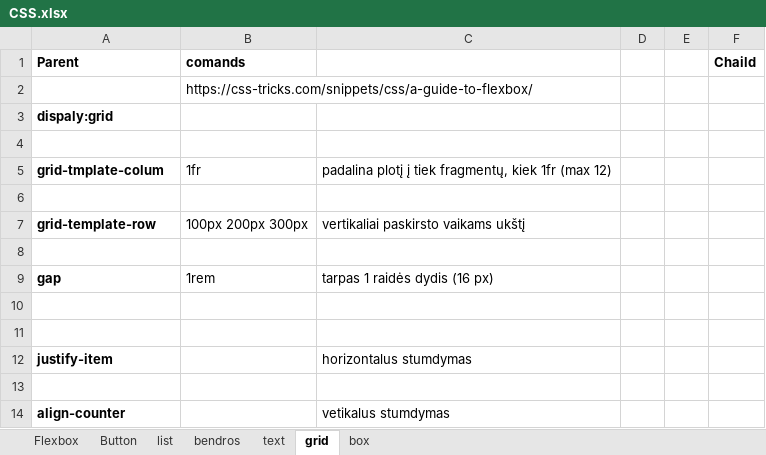
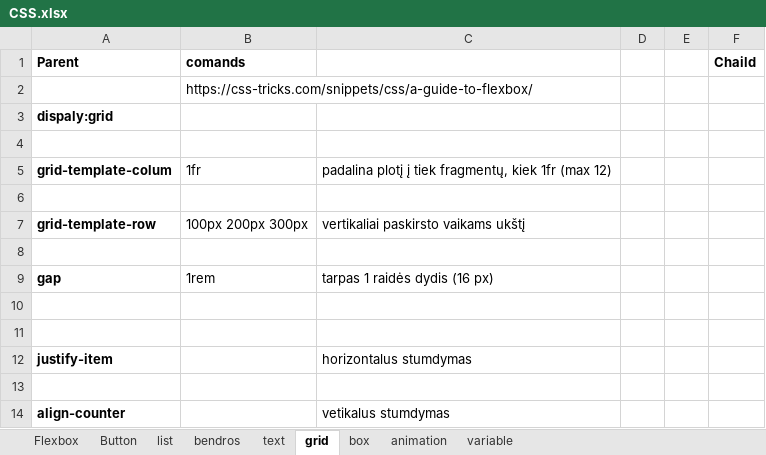
Before and after one commit to DariusCerniavskis/My-Front-end-course, an Excel workbook: Santrauka/CSS.xlsx, sheet grid, drawn as a sheet; values as stored, in another font and other column widths than the file's, no borders; the diff names each change by its address in the sheet, - before the commit and + after, or states it on an @@ line.

```diff
--- a/Santrauka/CSS.xlsx (sheet grid)
+++ b/Santrauka/CSS.xlsx (sheet grid)
+sheet tab: animation
+sheet tab: variable
-A5 (Parent): grid-tmplate-colum
+A5 (Parent): grid-template-colum
```
Also changed, not shown: sheet box, sheet text, Santrauka/HTML.xlsx.
